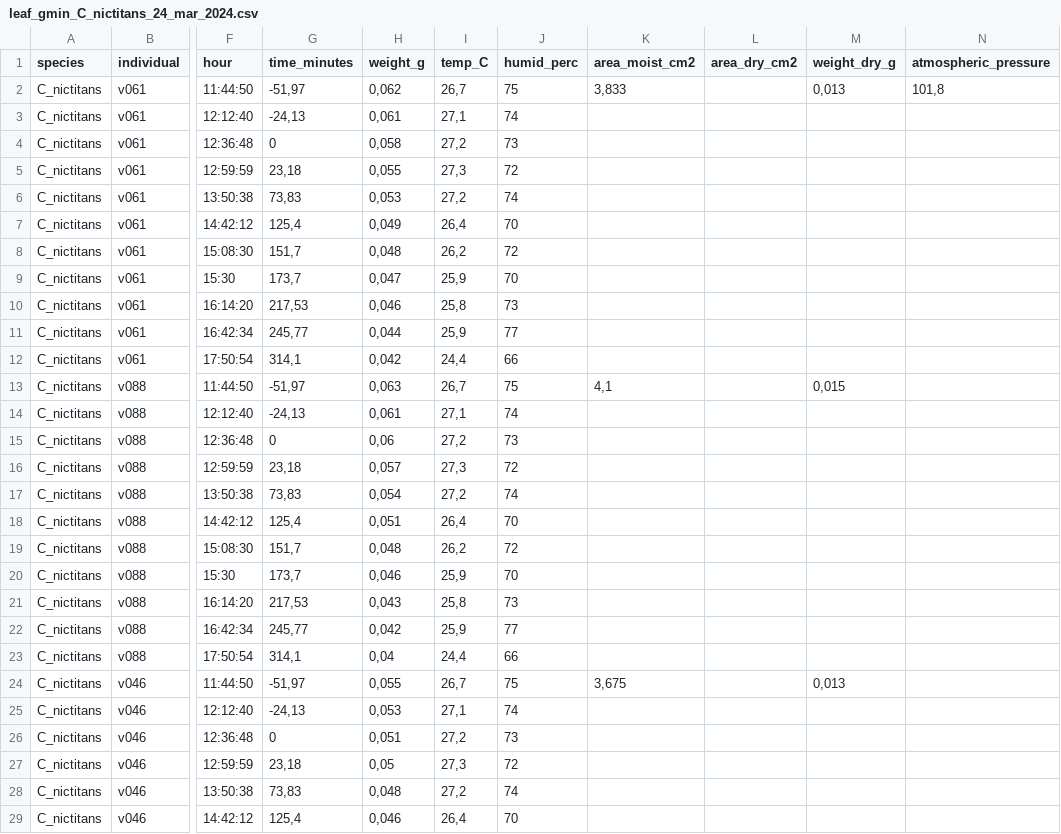
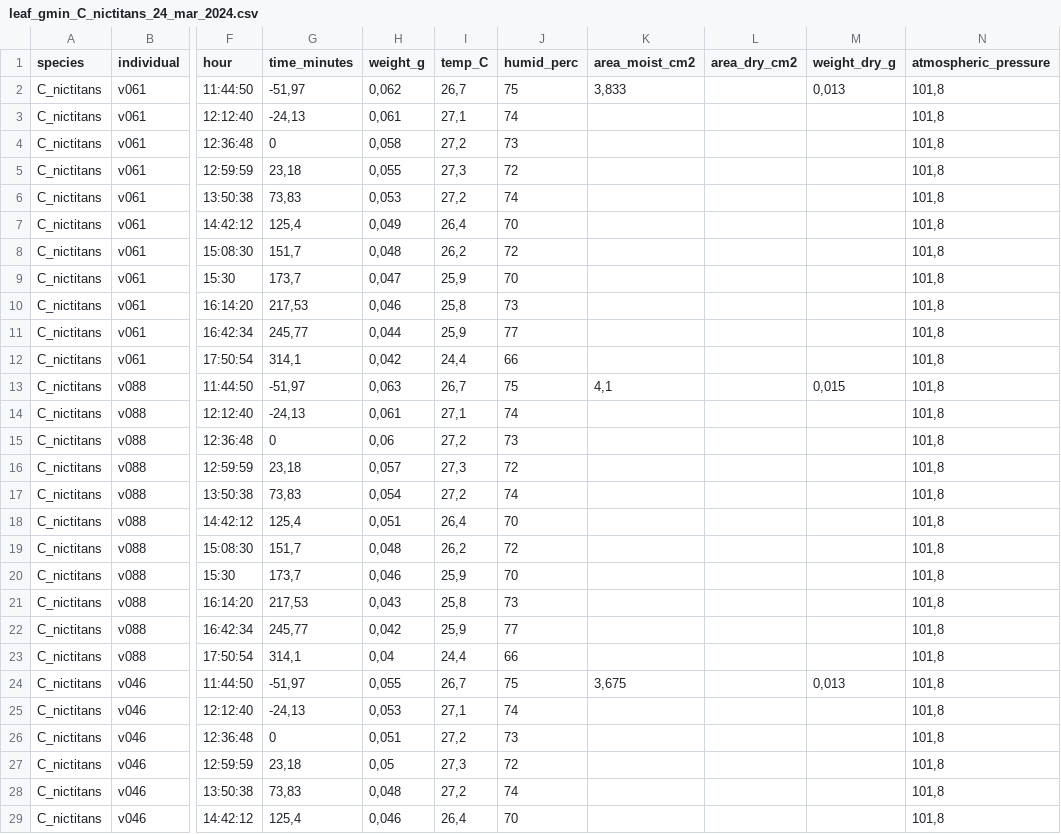
Before and after one commit to eknery/Chamaecrista_hydraulics, a CSV file: 1_data/leaf_gmin_C_nictitans_24_mar_2024.csv, drawn as a sheet; only a part is shown, gaps mark what is left out; the diff covers the shown part only; the diff names each change by its address in the sheet, - before the commit and + after, or states it on an @@ line.

```diff
--- a/1_data/leaf_gmin_C_nictitans_24_mar_2024.csv
+++ b/1_data/leaf_gmin_C_nictitans_24_mar_2024.csv
-N3:N29 (atmospheric_pressure): (empty)
+N3:N29 (atmospheric_pressure): 101,8
```
Also changed, not shown: 55 edited cells elsewhere in this file, 1_data/leaf_gmin_C_brachystachia_01_mai_2024.csv, 1_data/leaf_gmin_C_distishoclata_27_abr_2024.csv, 9 other files.
